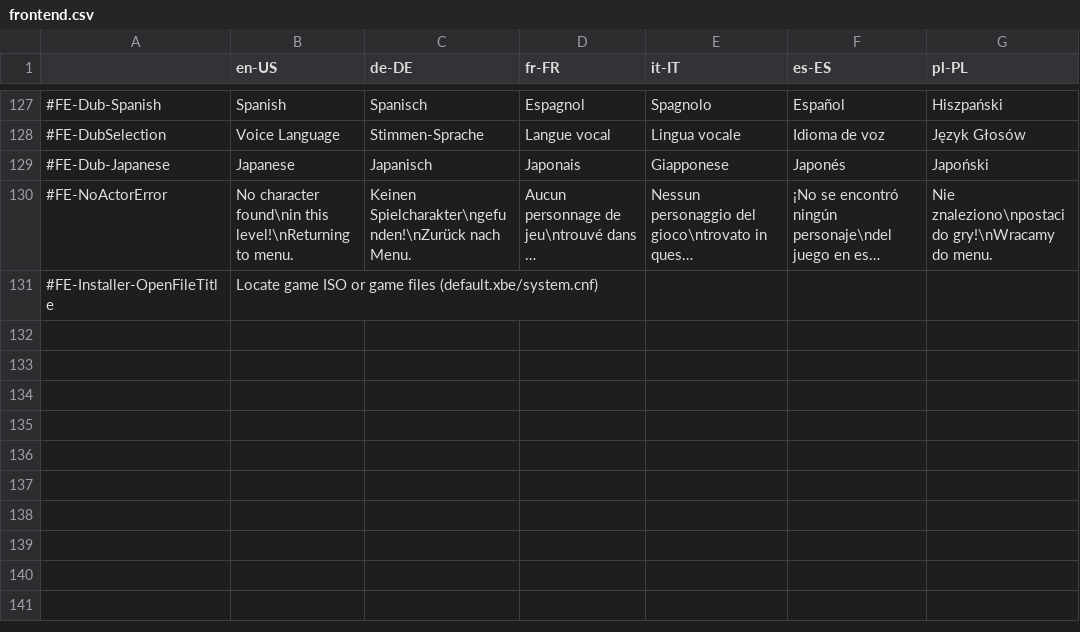
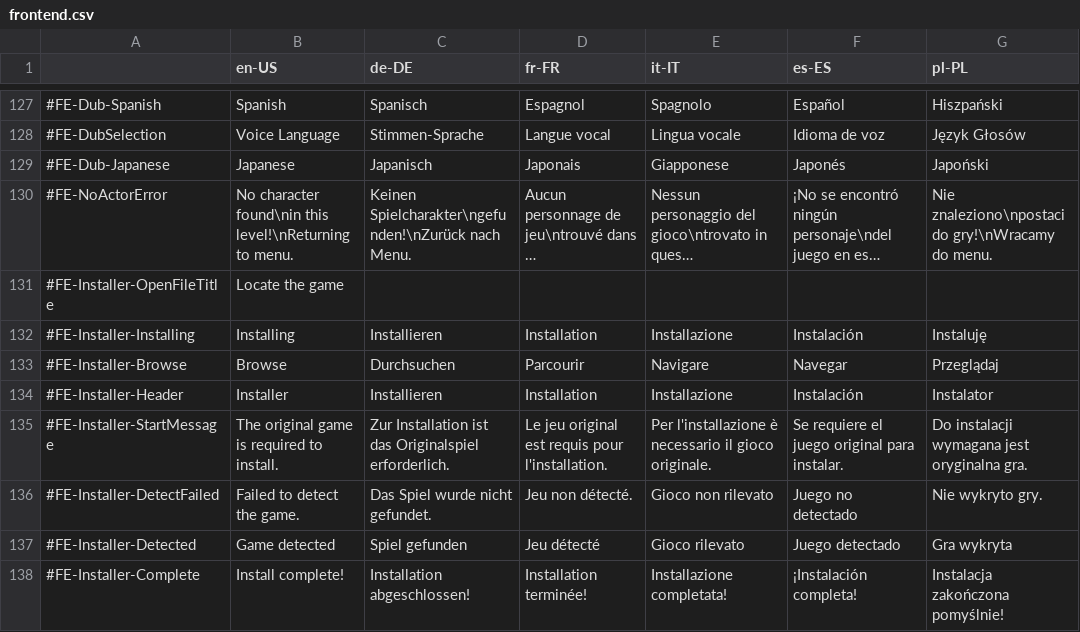
Before and after one commit to TheBetaM/Rehab, a CSV file: assets/lang/frontend.csv, drawn as a sheet; only a part is shown, gaps mark what is left out; long unchanged cells end in …; the diff names each change by its address in the sheet, - before the commit and + after, or states it on an @@ line.

Commit message:
Installer improvements and optimizations

```diff
--- a/assets/lang/frontend.csv
+++ b/assets/lang/frontend.csv
-B131 (en-US): Locate game ISO or game files (default.xbe/system.cnf)
+B131 (en-US): Locate the game
+row 132: #FE-Installer-Installing | Installing | Installieren | Installation | Installazione | Instalación | Instaluję
+row 133: #FE-Installer-Browse | Browse | Durchsuchen | Parcourir | Navigare | Navegar | Przeglądaj
+row 134: #FE-Installer-Header | Installer | Installieren | Installation | Installazione | Instalación | Instalator
+row 135: #FE-Installer-StartMessage | The original game is required to install. | Zur Installation ist das Originalspiel erforderlich. | Le jeu original est requis pour l'installation. | Per l'installazione è necessario il gioco originale. | Se requiere el juego original para instalar. | Do instalacji wymagana jest oryginalna gra.
+row 136: #FE-Installer-DetectFailed | Failed to detect the game. | Das Spiel wurde nicht gefundet. | Jeu non détecté. | Gioco non rilevato | Juego no detectado | Nie wykryto gry.
+row 137: #FE-Installer-Detected | Game detected | Spiel gefunden | Jeu détecté | Gioco rilevato | Juego detectado | Gra wykryta
+row 138: #FE-Installer-Complete | Install complete! | Installation abgeschlossen! | Installation terminée! | Installazione completata! | ¡Instalación completa! | Instalacja zakończona pomyślnie!
```
Also changed, not shown: 18 other files.
